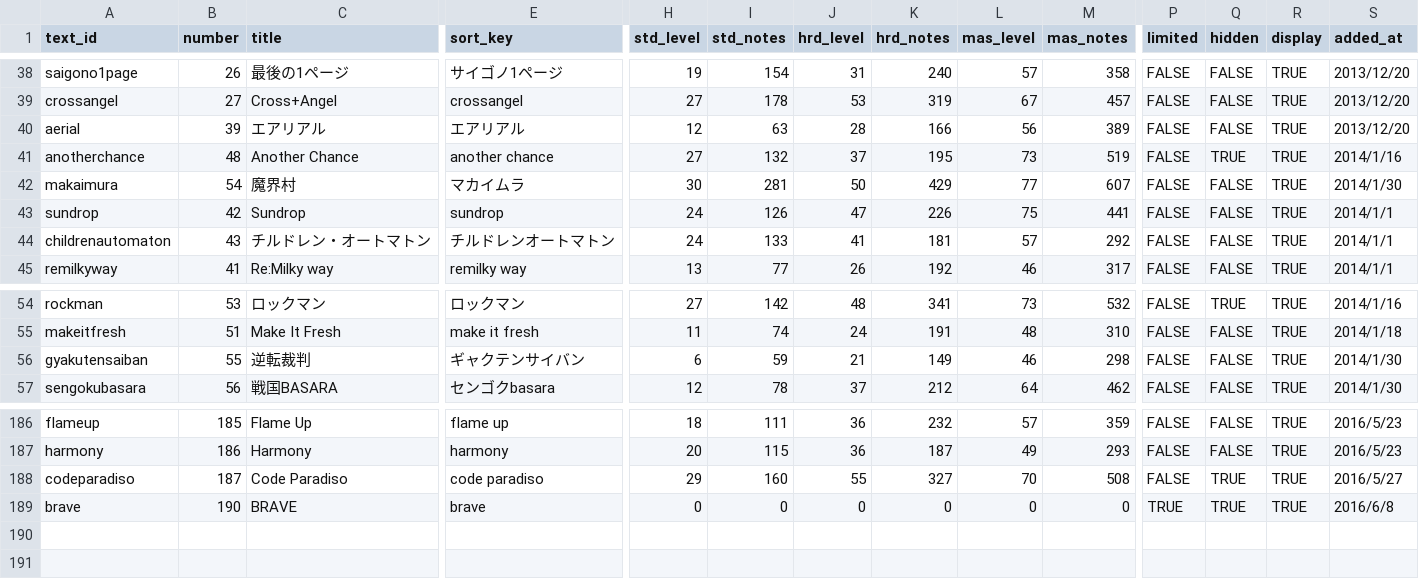
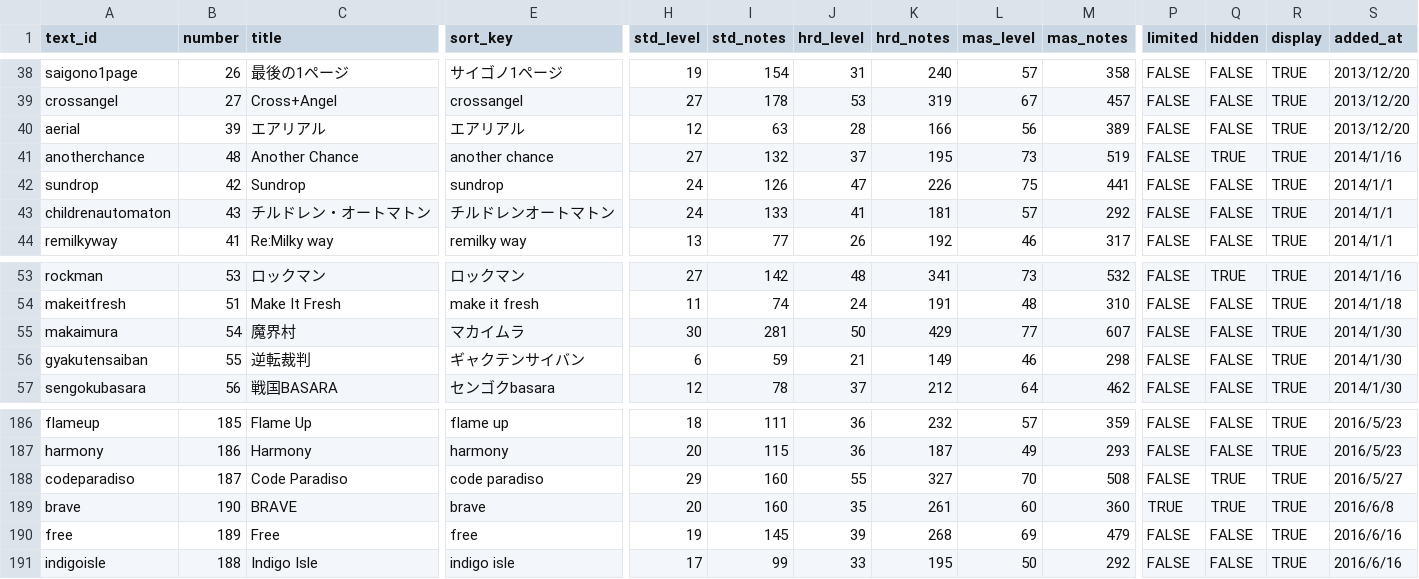
Before and after one commit to maplia/crossbeats-rp-sim, a TSV file: cxbrank/db/master/musics.tsv, drawn as a sheet; only a part is shown, gaps mark what is left out; rows hold the shown columns only; the diff names each change by its address in the sheet, - before the commit and + after, or states it on an @@ line.

```diff
--- a/cxbrank/db/master/musics.tsv
+++ b/cxbrank/db/master/musics.tsv
@@ row 42 moved to row 55: makaimura @@
-H189 (std_level): 0
+H189 (std_level): 20
-I189 (std_notes): 0
+I189 (std_notes): 160
-J189 (hrd_level): 0
+J189 (hrd_level): 35
-K189 (hrd_notes): 0
+K189 (hrd_notes): 261
-L189 (mas_level): 0
+L189 (mas_level): 60
-M189 (mas_notes): 0
+M189 (mas_notes): 360
+row 190: free | 189 | Free | free | 19 | 145 | 39 | 268 | 69 | 479 | FALSE | FALSE | TRUE | 2016/6/16
+row 191: indigoisle | 188 | Indigo Isle | indigo isle | 17 | 99 | 33 | 195 | 50 | 292 | FALSE | FALSE | TRUE | 2016/6/16
```
Also changed, not shown: 8 other files.
